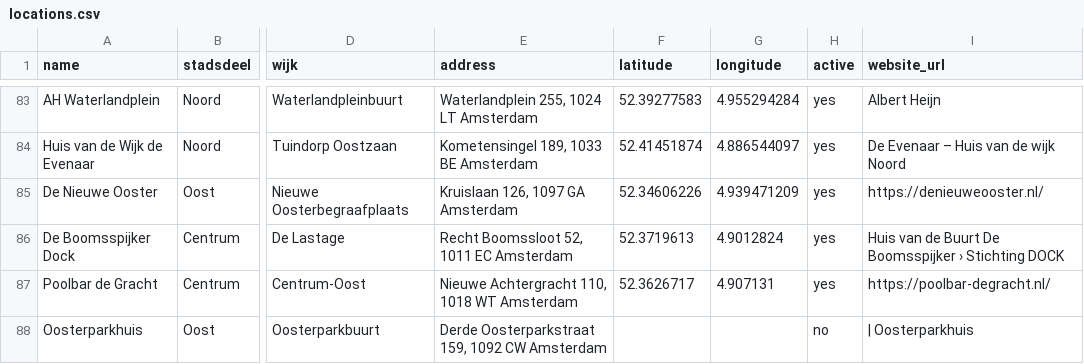
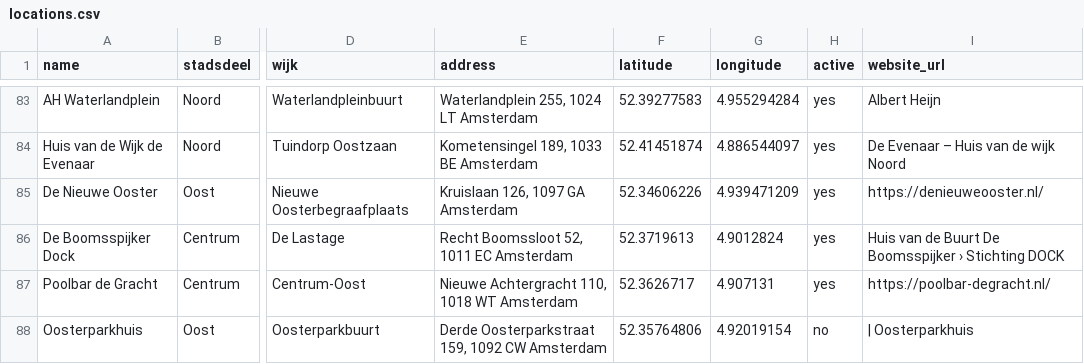
Before and after one commit to Koeltekaart/koeltekaart-amsterdam, a CSV file: data/locations.csv, drawn as a sheet; only a part is shown, gaps mark what is left out; the diff names each change by its address in the sheet, - before the commit and + after, or states it on an @@ line.

```diff
--- a/data/locations.csv
+++ b/data/locations.csv
-F88 (latitude): (empty)
+F88 (latitude): 52.35764806
-G88 (longitude): (empty)
+G88 (longitude): 4.92019154
```
